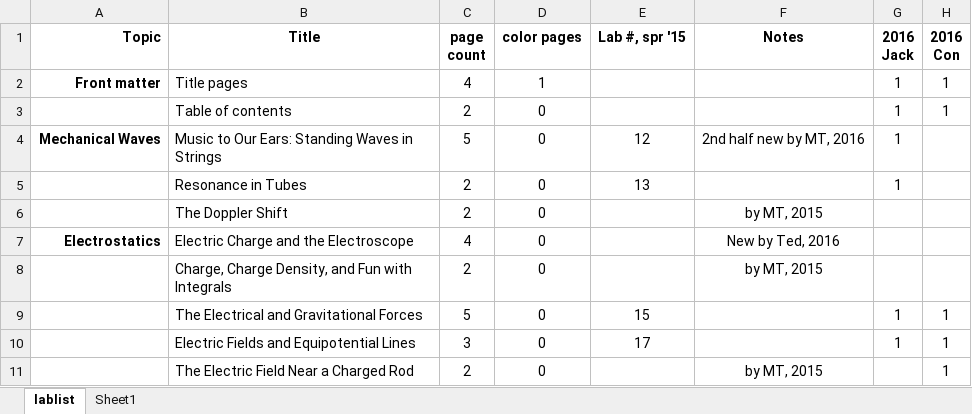
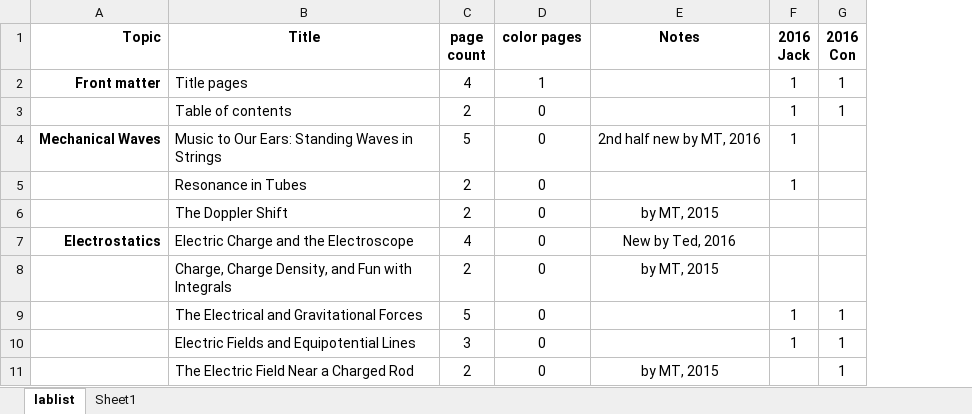
Before and after one commit to RichmondPhysics/132, an Excel workbook: StudentGuideModule2/what_labs_to_include/132 lab list for 2017fall.xlsx, sheet lablist, drawn as a sheet; only a part is shown; values as stored, in another font and other column widths than the file's, no borders; conditional formats not drawn; the diff names each change by its address in the sheet, - before the commit and + after, or states it on an @@ line.

Commit message:
New supplementary masters for Ovidiu and Henry

```diff
--- a/StudentGuideModule2/what_labs_to_include/132 lab list for 2017fall.xlsx (sheet lablist)
+++ b/StudentGuideModule2/what_labs_to_include/132 lab list for 2017fall.xlsx (sheet lablist)
-column E (Lab #, spr '15), rows 4-10: 12 | 13 |  |  |  | 15 | 17
```
Also changed, not shown: formulas that keep their value, 3 other files.
